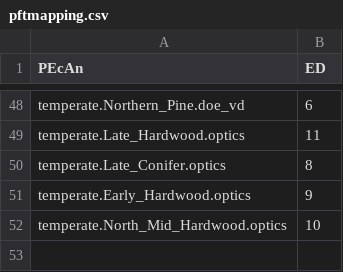
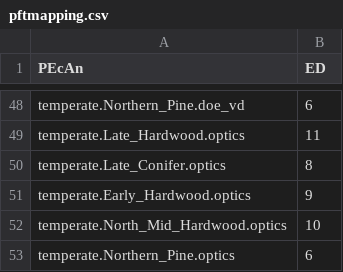
Before and after one commit to Aariq/pecan_ed2, a CSV file: models/ed/data/pftmapping.csv, drawn as a sheet; only a part is shown, gaps mark what is left out.

Commit message:
minor update to pftmapping.csv to include leaf optics pfts

```diff
--- a/models/ed/data/pftmapping.csv
+++ b/models/ed/data/pftmapping.csv
@@ -52 +52,2 @@ temperate.Early_Hardwood.optics;9
 temperate.North_Mid_Hardwood.optics;10
+temperate.Northern_Pine.optics;6
```
